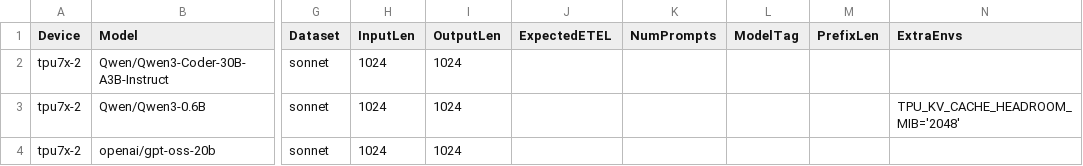
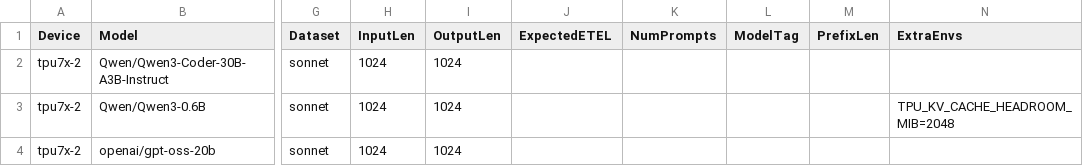
Before and after one commit to QiliangCui/bm-infra, a CSV file: cases/hourly_torchax_jax_v7.csv, drawn as a sheet; only a part is shown, gaps mark what is left out; the diff names each change by its address in the sheet, - before the commit and + after, or states it on an @@ line.

```diff
--- a/cases/hourly_torchax_jax_v7.csv
+++ b/cases/hourly_torchax_jax_v7.csv
-N3 (ExtraEnvs): TPU_KV_CACHE_HEADROOM_MIB='2048'
+N3 (ExtraEnvs): TPU_KV_CACHE_HEADROOM_MIB=2048
```
Also changed, not shown: cases/hourly_tt_v7.csv, 1 other file.
